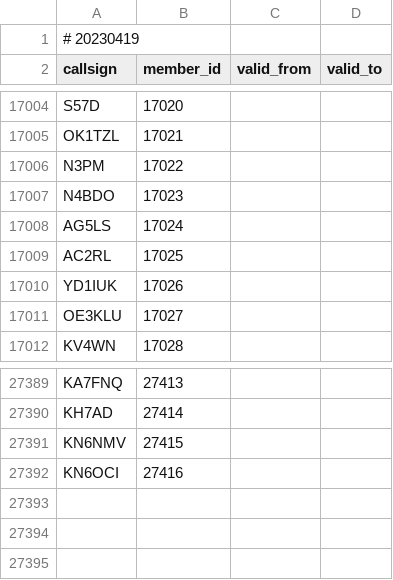
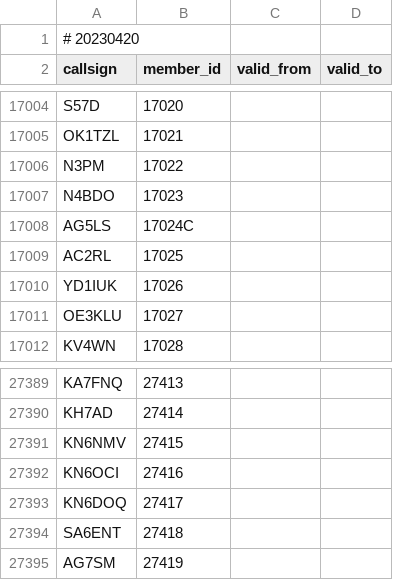
Before and after one commit to foldynl/hamradio-membeship-lists, a CSV file: lists/skcc.csv, drawn as a sheet; only a part is shown, gaps mark what is left out.

```diff
--- a/lists/skcc.csv
+++ b/lists/skcc.csv
@@ -1,2 +1,2 @@
-# 20230419
+# 20230420
 callsign,member_id,valid_from,valid_to
@@ -17007,3 +17007,3 @@ N3PM,17022,,
 N4BDO,17023,,
-AG5LS,17024,,
+AG5LS,17024C,,
 AC2RL,17025,,
@@ -27392 +27392,4 @@ KN6NMV,27415,,
 KN6OCI,27416,,
+KN6DOQ,27417,,
+SA6ENT,27418,,
+AG7SM,27419,,
```
Also changed, not shown: lists/a1club.csv, lists/content.csv, 9 other files.
